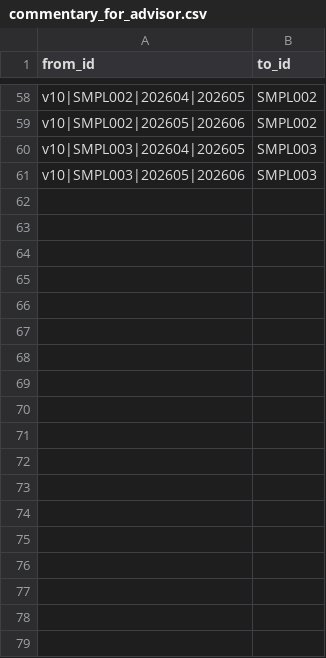
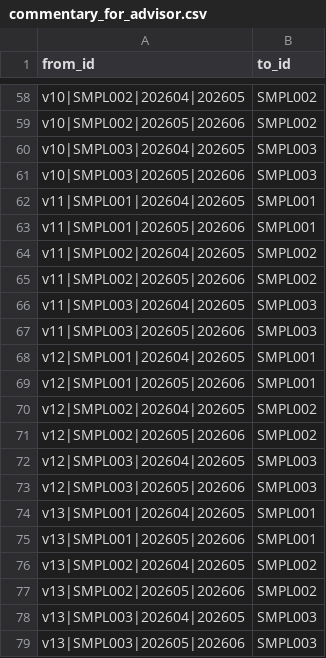
Before and after one commit to jmohan0606/ip-demo-project-v2, a CSV file: data/sample/edges/commentary_for_advisor.csv, drawn as a sheet; only a part is shown, gaps mark what is left out.

```diff
--- a/data/sample/edges/commentary_for_advisor.csv
+++ b/data/sample/edges/commentary_for_advisor.csv
@@ -61 +61,19 @@ v10|SMPL003|202604|202605,SMPL003
 v10|SMPL003|202605|202606,SMPL003
+v11|SMPL001|202604|202605,SMPL001
+v11|SMPL001|202605|202606,SMPL001
+v11|SMPL002|202604|202605,SMPL002
+v11|SMPL002|202605|202606,SMPL002
+v11|SMPL003|202604|202605,SMPL003
+v11|SMPL003|202605|202606,SMPL003
+v12|SMPL001|202604|202605,SMPL001
+v12|SMPL001|202605|202606,SMPL001
+v12|SMPL002|202604|202605,SMPL002
+v12|SMPL002|202605|202606,SMPL002
+v12|SMPL003|202604|202605,SMPL003
+v12|SMPL003|202605|202606,SMPL003
+v13|SMPL001|202604|202605,SMPL001
+v13|SMPL001|202605|202606,SMPL001
+v13|SMPL002|202604|202605,SMPL002
+v13|SMPL002|202605|202606,SMPL002
+v13|SMPL003|202604|202605,SMPL003
+v13|SMPL003|202605|202606,SMPL003
```
Also changed, not shown: data/sample/edges/commentary_from_month.csv, data/sample/edges/evaluation_of_commentary.csv, 51 other files.
